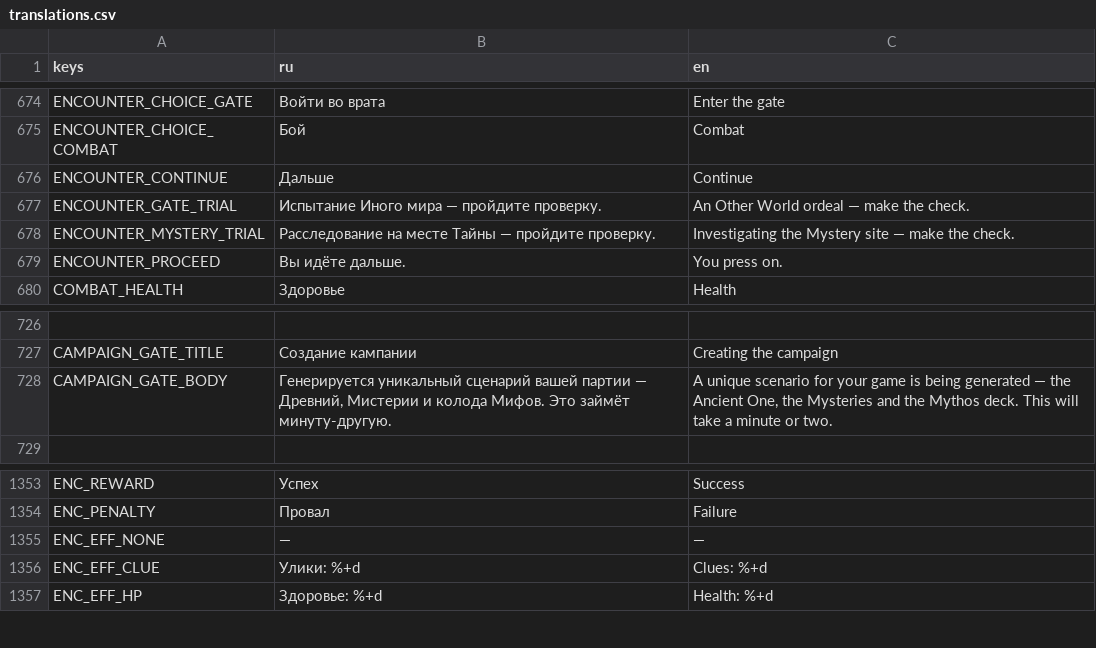
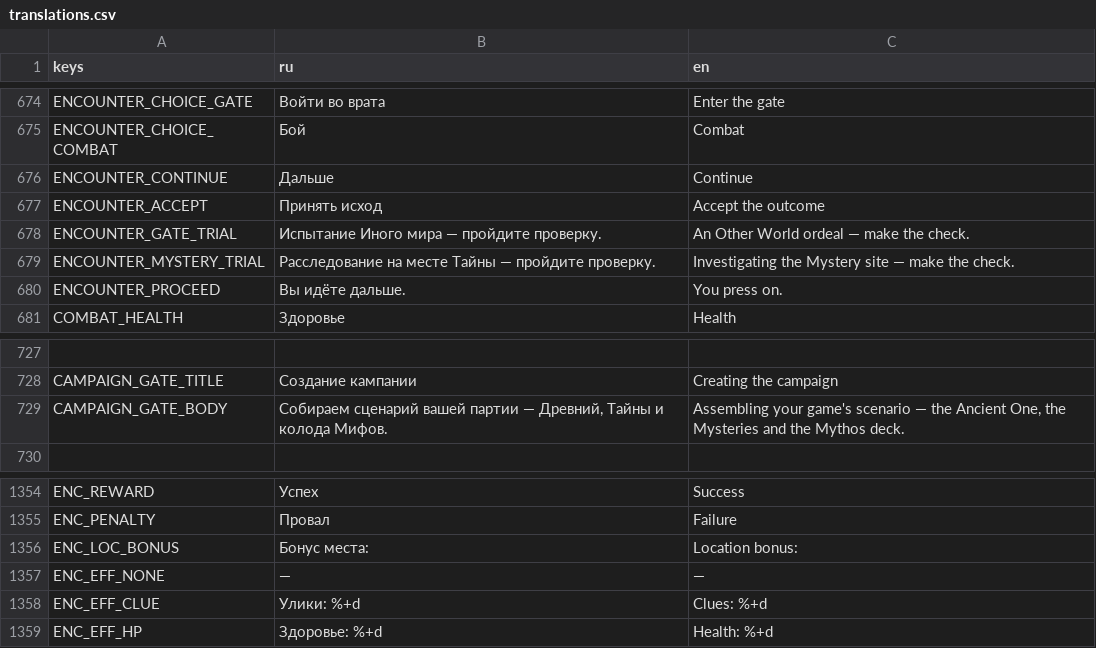
Before and after one commit to fatuk/dark-omens-godot, a CSV file: assets/i18n/translations.csv, drawn as a sheet; only a part is shown, gaps mark what is left out; addresses are those after the commit; the diff names each change by its address in the sheet, - before the commit and + after, or states it on an @@ line.

```diff
--- a/assets/i18n/translations.csv
+++ b/assets/i18n/translations.csv
+row 677: ENCOUNTER_ACCEPT | Принять исход | Accept the outcome
-B729 (ru): Генерируется уникальный сценарий вашей партии — Древний, Мистерии и колода Мифов. Это займёт минуту-другую.
+B729 (ru): Собираем сценарий вашей партии — Древний, Тайны и колода Мифов.
-C729 (en): A unique scenario for your game is being generated — the Ancient One, the Mysteries and the Mythos deck. This will take a minute or two.
+C729 (en): Assembling your game's scenario — the Ancient One, the Mysteries and the Mythos deck.
+row 1356: ENC_LOC_BONUS | Бонус места: | Location bonus:
```
Also changed, not shown: 12 other files.
